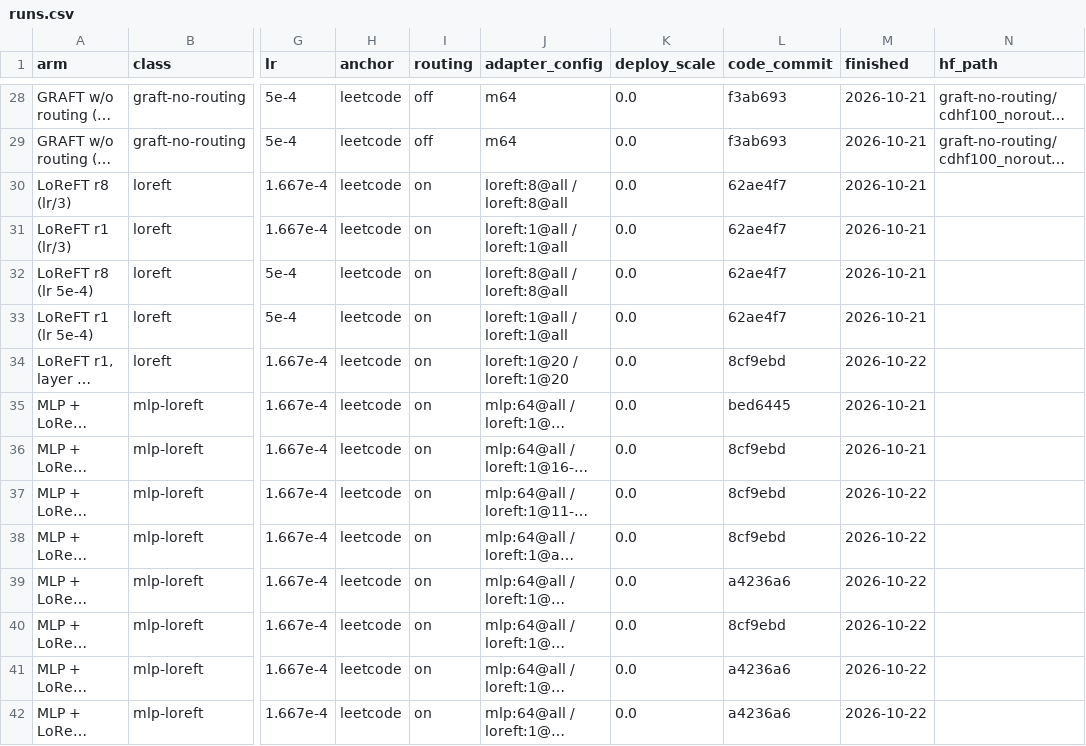
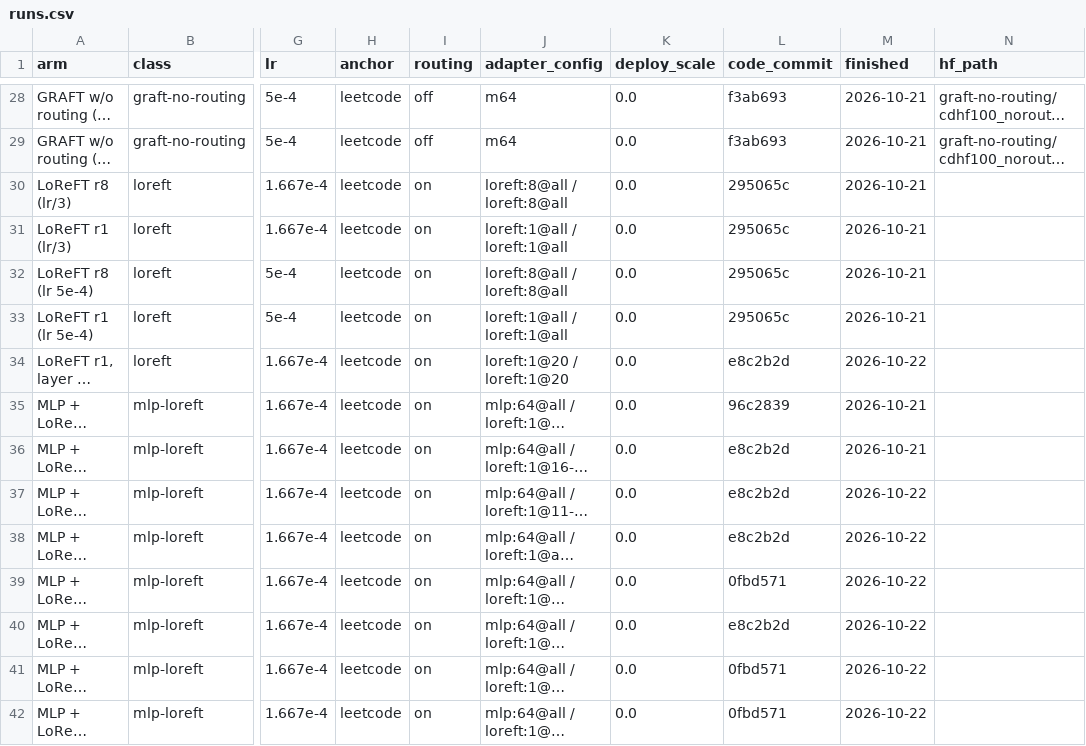
Before and after one commit to samuel500/GRAFT, a CSV file: rl/repro_data/runs.csv, drawn as a sheet; only a part is shown, gaps mark what is left out; long unchanged cells end in …; the diff covers the shown part only; the diff names each change by its address in the sheet, - before the commit and + after, or states it on an @@ line.

```diff
--- a/rl/repro_data/runs.csv
+++ b/rl/repro_data/runs.csv
-L30:L33 (code_commit): 62ae4f7
+L30:L33 (code_commit): 295065c
-L34 (code_commit): 8cf9ebd
+L34 (code_commit): e8c2b2d
-L35 (code_commit): bed6445
+L35 (code_commit): 96c2839
-L36:L38 (code_commit): 8cf9ebd
+L36:L38 (code_commit): e8c2b2d
-L39 (code_commit): a4236a6
+L39 (code_commit): 0fbd571
-L40 (code_commit): 8cf9ebd
+L40 (code_commit): e8c2b2d
-L41:L42 (code_commit): a4236a6
+L41:L42 (code_commit): 0fbd571
```
Also changed, not shown: 13 edited cells elsewhere in this file, 2 other files.
